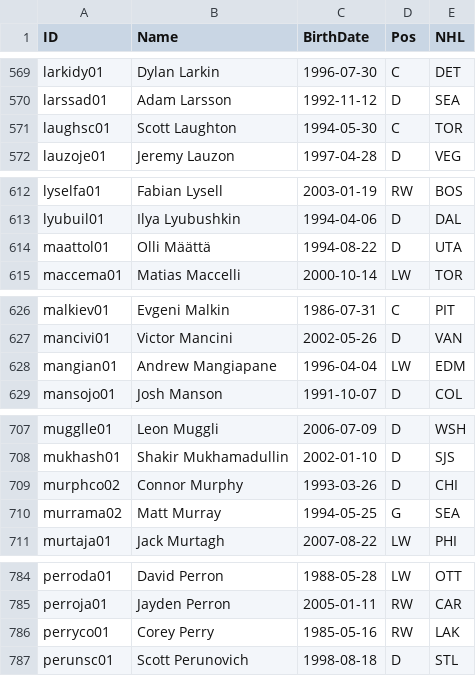
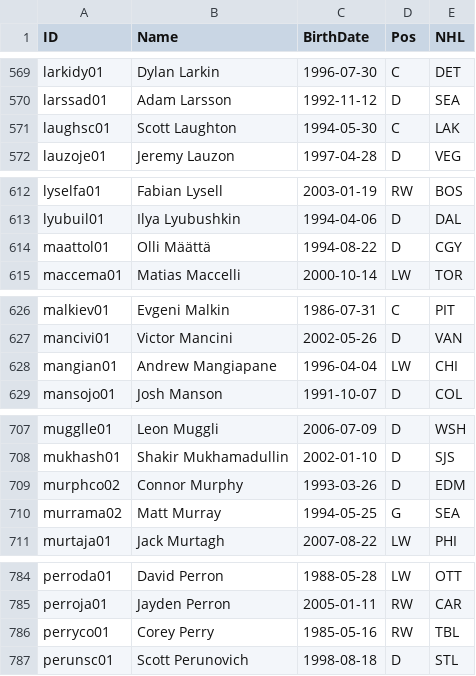
Before and after one commit to jduteau/fhl-dashboard-observable, a CSV file: src/data/player_info.csv, drawn as a sheet; only a part is shown, gaps mark what is left out; the diff covers the shown part only.

```diff
--- a/src/data/player_info.csv
+++ b/src/data/player_info.csv
@@ -570,3 +570,3 @@ larkidy01,Dylan Larkin,1996-07-30,C,DET
 larssad01,Adam Larsson,1992-11-12,D,SEA
-laughsc01,Scott Laughton,1994-05-30,C,TOR
+laughsc01,Scott Laughton,1994-05-30,C,LAK
 lauzoje01,Jeremy Lauzon,1997-04-28,D,VEG
@@ -613,3 +613,3 @@ lyselfa01,Fabian Lysell,2003-01-19,RW,BOS
 lyubuil01,Ilya Lyubushkin,1994-04-06,D,DAL
-maattol01,Olli Määttä,1994-08-22,D,UTA
+maattol01,Olli Määttä,1994-08-22,D,CGY
 maccema01,Matias Maccelli,2000-10-14,LW,TOR
@@ -627,3 +627,3 @@ malkiev01,Evgeni Malkin,1986-07-31,C,PIT
 mancivi01,Victor Mancini,2002-05-26,D,VAN
-mangian01,Andrew Mangiapane,1996-04-04,LW,EDM
+mangian01,Andrew Mangiapane,1996-04-04,LW,CHI
 mansojo01,Josh Manson,1991-10-07,D,COL
@@ -708,3 +708,3 @@ mugglle01,Leon Muggli,2006-07-09,D,WSH
 mukhash01,Shakir Mukhamadullin,2002-01-10,D,SJS
-murphco02,Connor Murphy,1993-03-26,D,CHI
+murphco02,Connor Murphy,1993-03-26,D,EDM
 murrama02,Matt Murray,1994-05-25,G,SEA
@@ -785,3 +785,3 @@ perroda01,David Perron,1988-05-28,LW,OTT
 perroja01,Jayden Perron,2005-01-11,RW,CAR
-perryco01,Corey Perry,1985-05-16,RW,LAK
+perryco01,Corey Perry,1985-05-16,RW,TBL
 perunsc01,Scott Perunovich,1998-08-18,D,STL
```
Also changed, not shown: 14 edited cells elsewhere in this file, src/data/player_multiple_teams.csv.
